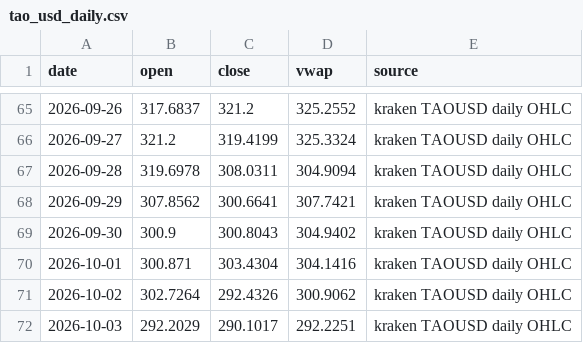
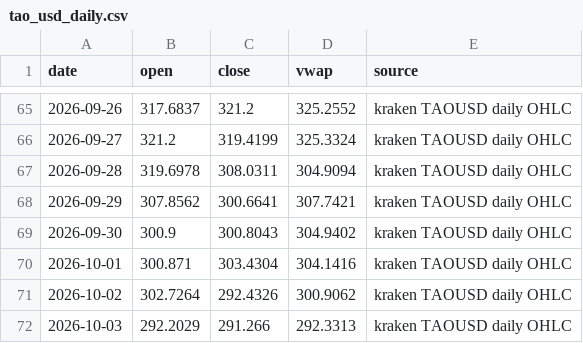
Before and after one commit to atlasbot208-jpg/seren-matcha-mockup, a CSV file: data/raw/tao_usd_daily.csv, drawn as a sheet; only a part is shown, gaps mark what is left out.

```diff
--- a/data/raw/tao_usd_daily.csv
+++ b/data/raw/tao_usd_daily.csv
@@ -71,2 +71,2 @@ date,open,close,vwap,source
 2026-10-02,302.7264,292.4326,300.9062,kraken TAOUSD daily OHLC
-2026-10-03,292.2029,290.1017,292.2251,kraken TAOUSD daily OHLC
+2026-10-03,292.2029,291.266,292.3313,kraken TAOUSD daily OHLC
```
Also changed, not shown: data/raw/daily.csv, 4 other files.
